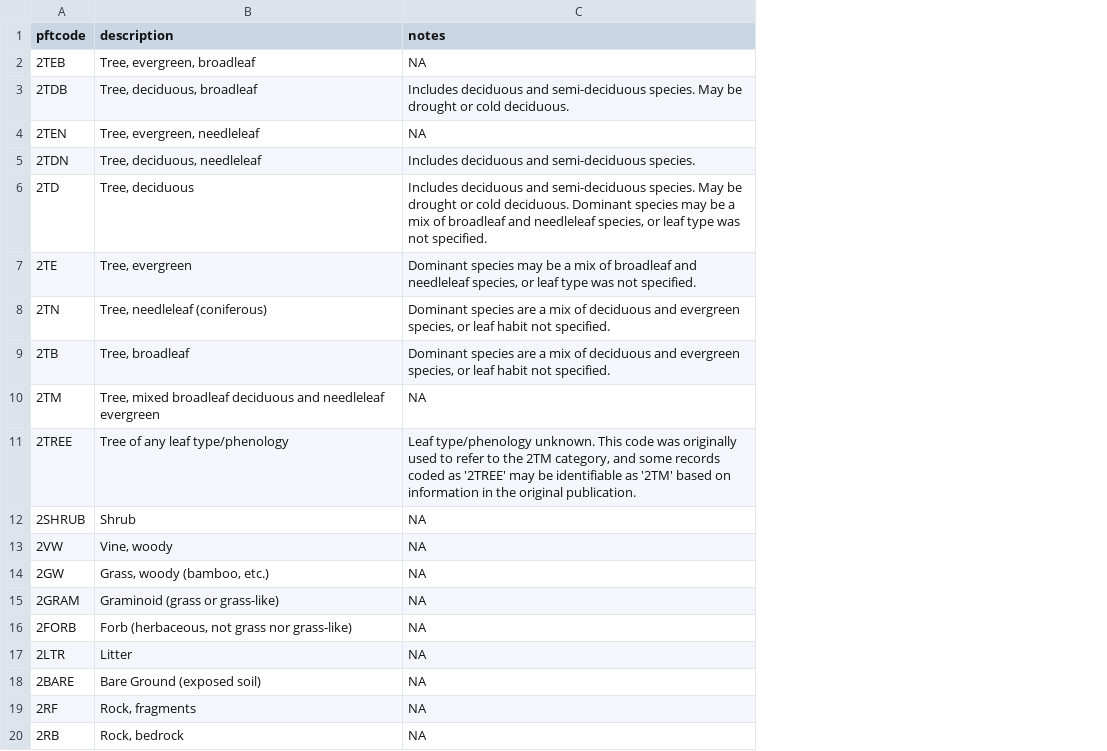
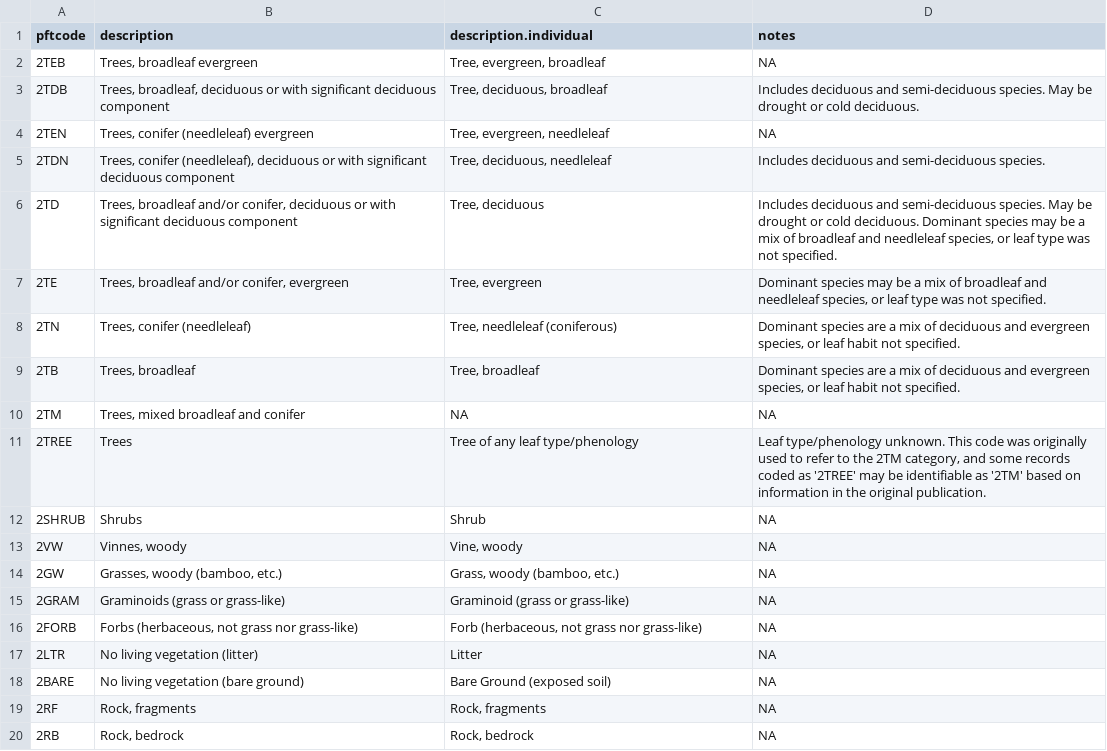
Before and after one commit to forc-db/ForC, a CSV file: data/ForC_pft.csv, drawn as a sheet; addresses are those after the commit; the diff names each change by its address in the sheet, - before the commit and + after, or states it on an @@ line.

Commit message:
differentiate pft descriptions for community and individual levels
https://github.com/forc-db/IPCC-EFDB-integration/issues/9

```diff
--- a/data/ForC_pft.csv
+++ b/data/ForC_pft.csv
+column B (description), rows 2-20: Trees, broadleaf evergreen | Trees, broadleaf, deciduous or with significant deciduous component | Trees, conifer (needleleaf) evergreen | Trees, conifer (needleleaf), deciduous or with significant deciduous component | Trees, broadleaf and/or conifer, deciduous or with significant deciduous component | Trees, broadleaf and/or conifer, evergreen | Trees, conifer (needleleaf) | Trees, broadleaf | Trees, mixed broadleaf and conifer | Trees | Shrubs | Vinnes, woody | Grasses, woody (bamboo, etc.) | Graminoids (grass or grass-like) | Forbs (herbaceous, not grass nor grass-like) | No living vegetation (litter) | No living vegetation (bare ground) | Rock, fragments | Rock, bedrock
-C1: description
+C1: description.individual
-C10 (description.individual): Tree, mixed broadleaf deciduous and needleleaf evergreen
+C10 (description.individual): NA
```
Also changed, not shown: metadata/pft_metadata.csv.
